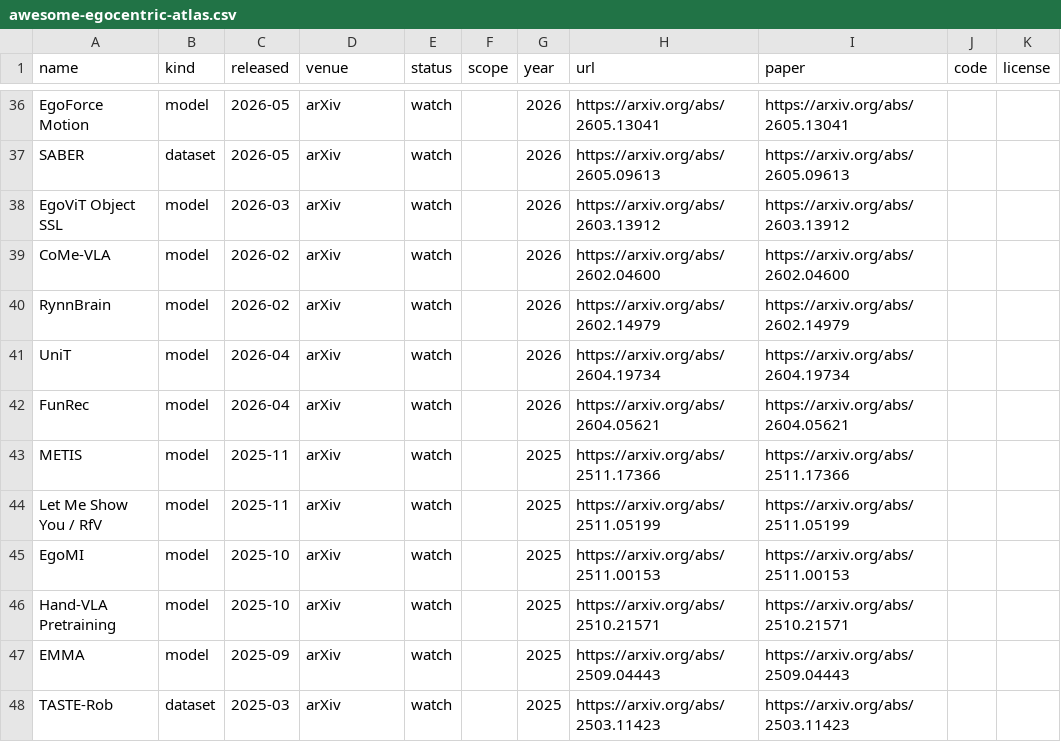
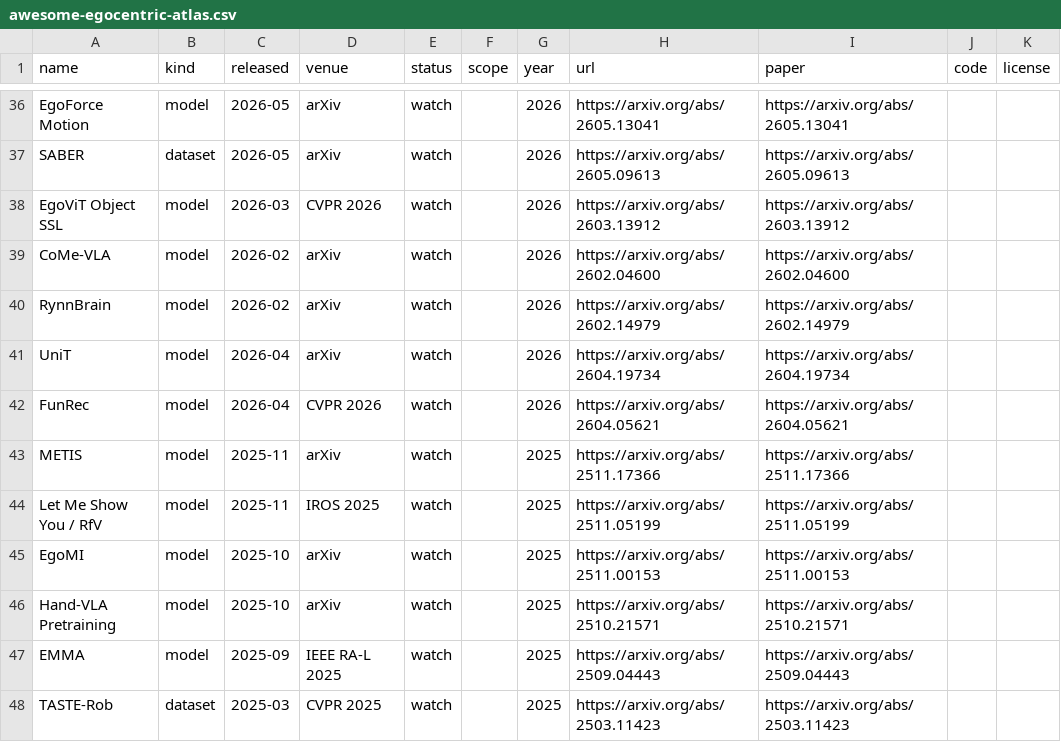
Before and after one commit to ChaoYue0307/awesome-egocentric-atlas, a CSV file: awesome-egocentric-atlas.csv, drawn as a sheet; only a part is shown, gaps mark what is left out; the diff covers the shown part only; the diff names each change by its address in the sheet, - before the commit and + after, or states it on an @@ line.

Commit message:
Settle verified venues and access status

```diff
--- a/awesome-egocentric-atlas.csv
+++ b/awesome-egocentric-atlas.csv
-D38 (venue): arXiv
+D38 (venue): CVPR 2026
-D42 (venue): arXiv
+D42 (venue): CVPR 2026
-D44 (venue): arXiv
+D44 (venue): IROS 2025
-D47 (venue): arXiv
+D47 (venue): IEEE RA-L 2025
-D48 (venue): arXiv
+D48 (venue): CVPR 2025
```
Also changed, not shown: 101 edited cells elsewhere in this file, awesome-egocentric-papers.csv, 4 other files.
